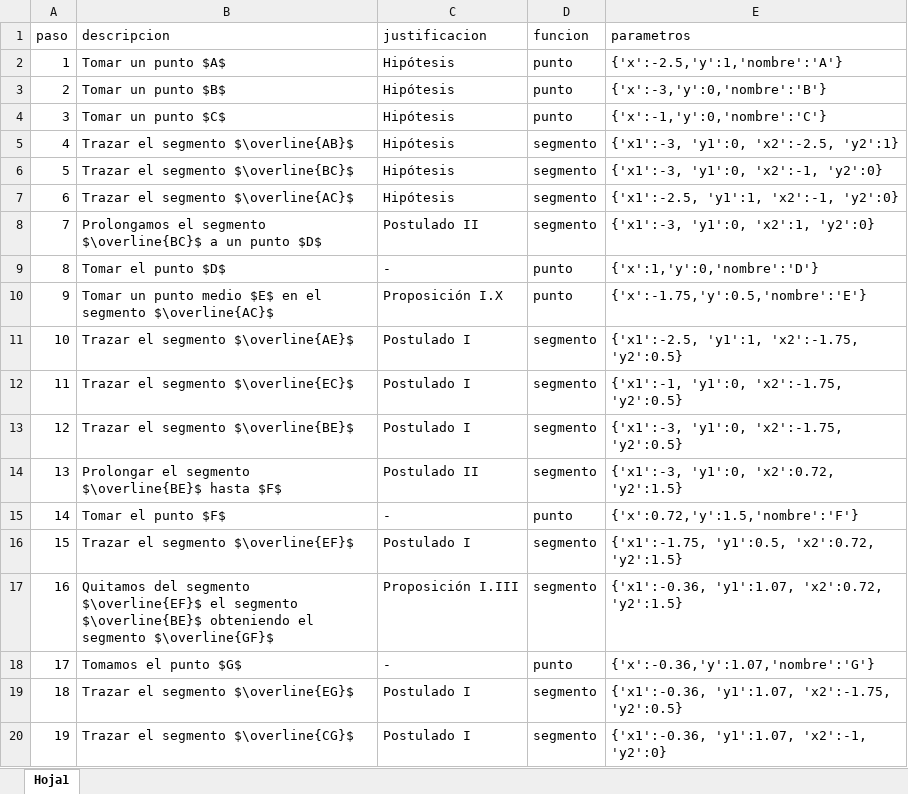
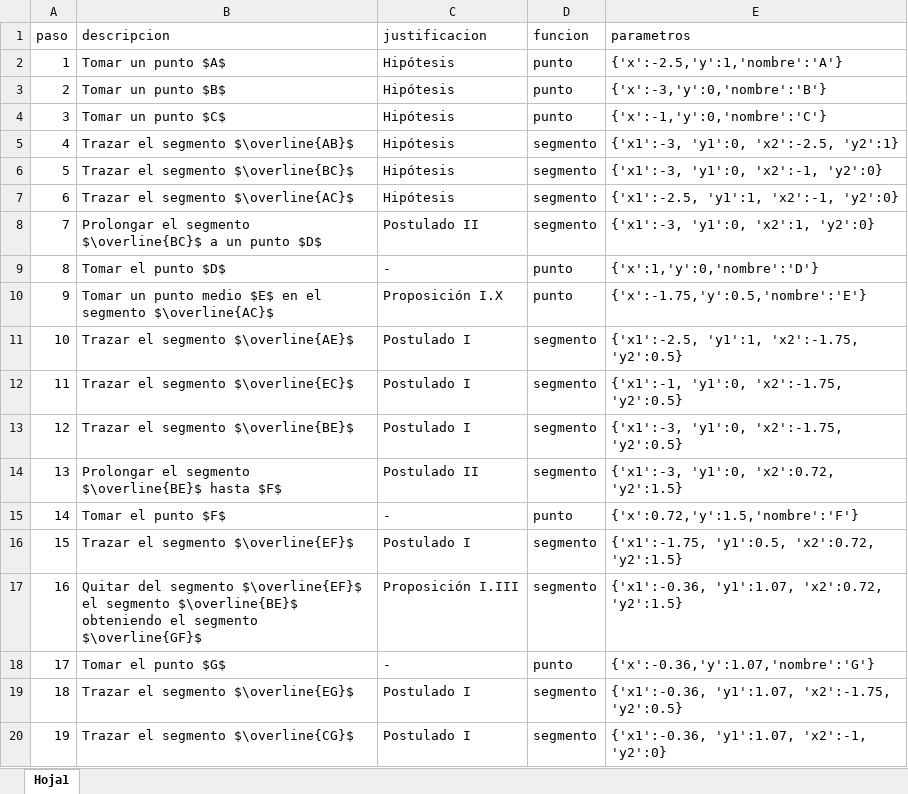
Before and after one commit to jpmcmoreno/Proposicion-16, an Excel workbook: pruebaV2.xlsx, sheet Hoja1, drawn as a sheet; only a part is shown; values as stored, in another font and other column widths than the file's, no borders; the diff names each change by its address in the sheet, - before the commit and + after, or states it on an @@ line.

Commit message:
Add files via upload

```diff
--- a/pruebaV2.xlsx (sheet Hoja1)
+++ b/pruebaV2.xlsx (sheet Hoja1)
-B8 (descripcion): Prolongamos el segmento…
+B8 (descripcion): Prolongar el segmento…
-B17 (descripcion): Quitamos del segmento…
+B17 (descripcion): Quitar del segmento…
-B18 (descripcion): Tomamos el punto $G$
+B18 (descripcion): Tomar el punto $G$
```
